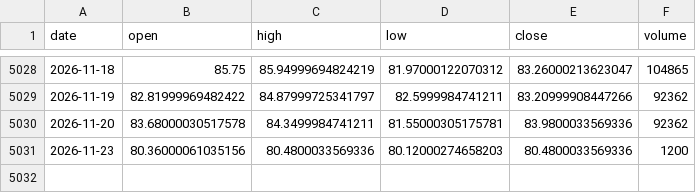
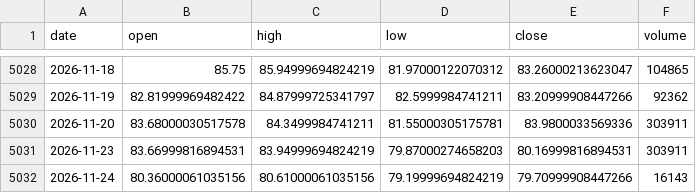
Before and after one commit to chenzhi123/market-trend-dashboard, a CSV file: data/cache/px_CL_F.csv, drawn as a sheet; only a part is shown, gaps mark what is left out.

```diff
--- a/data/cache/px_CL_F.csv
+++ b/data/cache/px_CL_F.csv
@@ -5029,3 +5029,4 @@ date,open,high,low,close,volume
 2026-11-19,82.81999969482422,84.87999725341797,82.5999984741211,83.20999908447266,92362
-2026-11-20,83.68000030517578,84.3499984741211,81.55000305175781,83.9800033569336,92362
-2026-11-23,80.36000061035156,80.4800033569336,80.12000274658203,80.4800033569336,1200
+2026-11-20,83.68000030517578,84.3499984741211,81.55000305175781,83.9800033569336,303911
+2026-11-23,83.66999816894531,83.94999694824219,79.87000274658203,80.16999816894531,303911
+2026-11-24,80.36000061035156,80.61000061035156,79.19999694824219,79.70999908447266,16143
```
Also changed, not shown: data/cache/cboe_pcr.csv, data/cache/px_BZ_F.csv, 19 other files.
